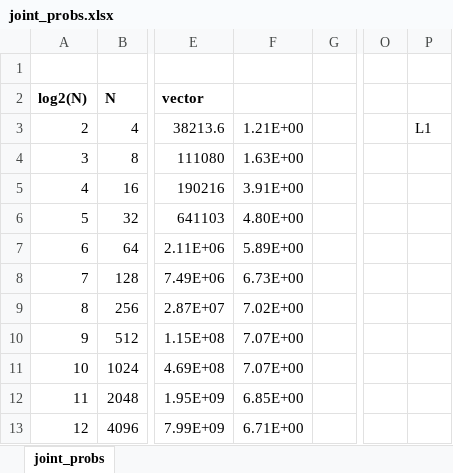
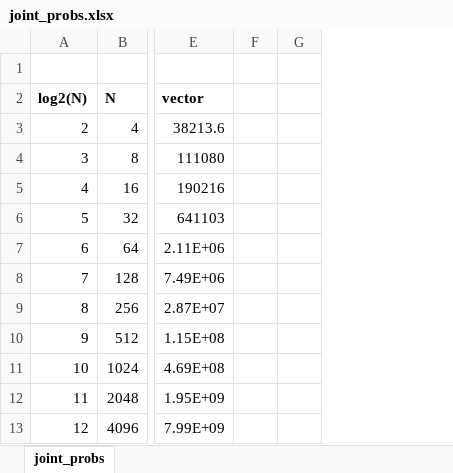
Before and after one commit to ManuelNowack/t-SNE, an Excel workbook: analysis/joint_probs/joint_probs.xlsx, sheet joint_probs, drawn as a sheet; only a part is shown, gaps mark what is left out; values as stored, in another font and other column widths than the file's, no borders; charts and pictures not drawn; removed rows and columns are numbered as before the commit, all else as after; the diff names each change by its address in the sheet, - before the commit and + after, or states it on an @@ line.

Commit message:
Removed unncecessary columns.

```diff
--- a/analysis/joint_probs/joint_probs.xlsx (sheet joint_probs)
+++ b/analysis/joint_probs/joint_probs.xlsx (sheet joint_probs)
-column F, rows 3-13: 1.21E+00 | 1.63E+00 | 3.91E+00 | 4.80E+00 | 5.89E+00 | 6.73E+00 | 7.02E+00 | 7.07E+00 | 7.07E+00 | 6.85E+00 | 6.71E+00
+column F, empty
-column O, empty
-column P, row 3: L1
```
